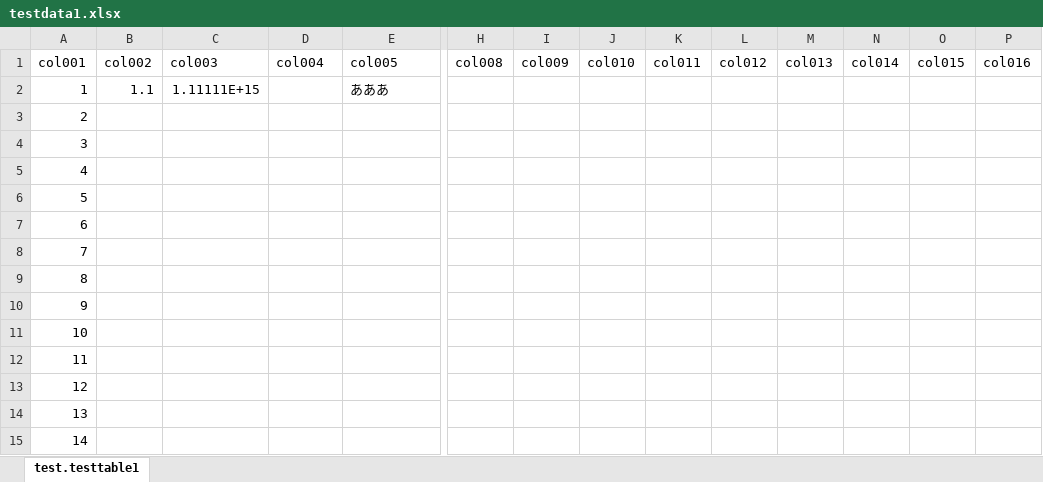
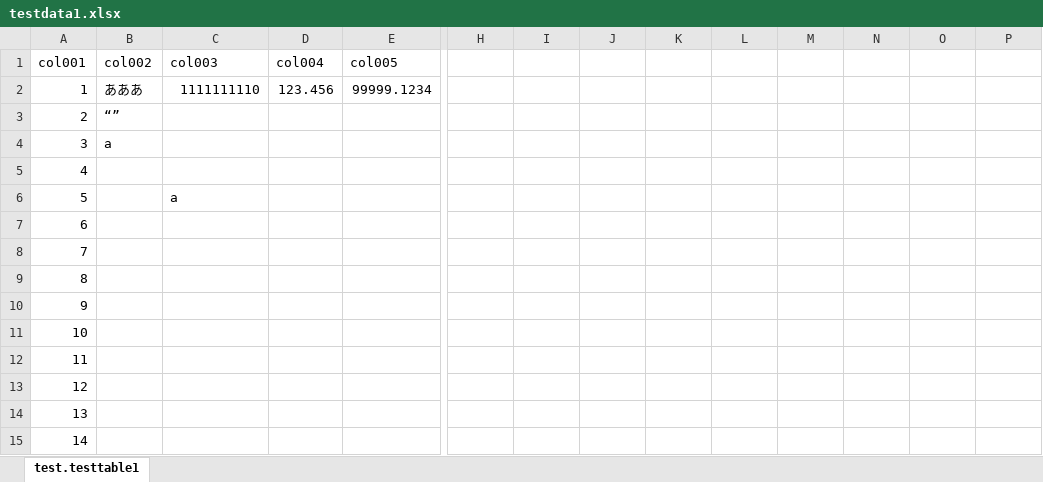
Before and after one commit to jparound30/dbfixturejs, an Excel workbook: examples/testdata1.xlsx, sheet test.testtable1, drawn as a sheet; only a part is shown, gaps mark what is left out; values as stored, in another font and other column widths than the file's, no borders; the diff covers the shown part only; the diff names each change by its address in the sheet, - before the commit and + after, or states it on an @@ line.

```diff
--- a/examples/testdata1.xlsx (sheet test.testtable1)
+++ b/examples/testdata1.xlsx (sheet test.testtable1)
-H1: col008
+H1: (empty)
-I1: col009
+I1: (empty)
-J1: col010
+J1: (empty)
-K1: col011
+K1: (empty)
-L1: col012
+L1: (empty)
-M1: col013
+M1: (empty)
-N1: col014
+N1: (empty)
-O1: col015
+O1: (empty)
-P1: col016
+P1: (empty)
-B2 (col002): 1.1
+B2 (col002): あああ
-C2 (col003): 1.11111E+15
+C2 (col003): 1111111110
-D2 (col004): (empty)
+D2 (col004): 123.456
-E2 (col005): あああ
+E2 (col005): 99999.1234
-B3 (col002): (empty)
+B3 (col002): “”
-B4 (col002): (empty)
+B4 (col002): a
-C6 (col003): (empty)
+C6 (col003): a
```
Also changed, not shown: 2 edited cells elsewhere in this sheet, 2 other files.
